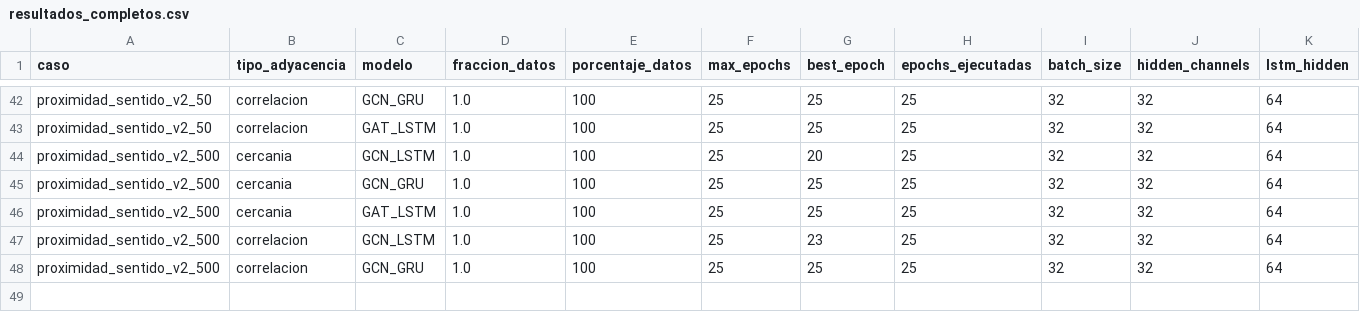
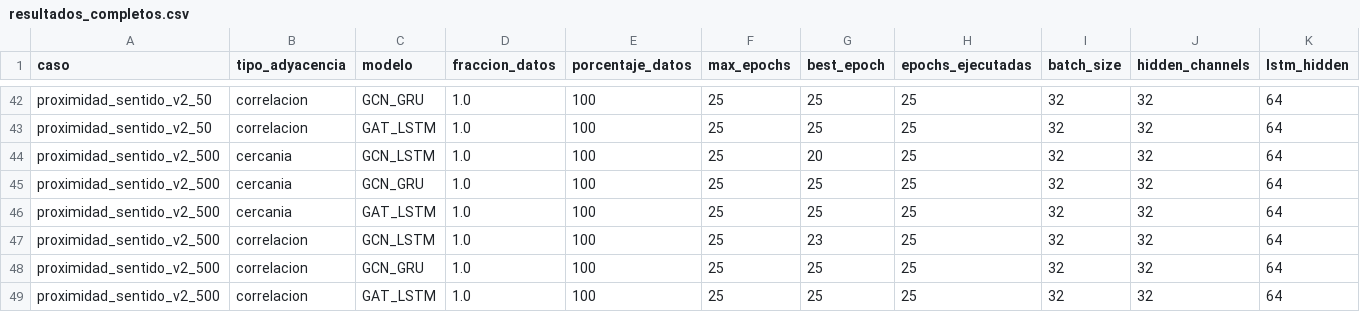
Before and after one commit to maisaarial/prediccion-congestion-trafico-gnn, a CSV file: results/experimentos_epocas_datos/run_20260518_131858/resultados_completos.csv, drawn as a sheet; only a part is shown, gaps mark what is left out; rows hold the shown columns only; the diff names each change by its address in the sheet, - before the commit and + after, or states it on an @@ line.

Commit message:
avance experimento: run_20260518_131858

```diff
--- a/results/experimentos_epocas_datos/run_20260518_131858/resultados_completos.csv
+++ b/results/experimentos_epocas_datos/run_20260518_131858/resultados_completos.csv
+row 49: proximidad_sentido_v2_500 | correlacion | GAT_LSTM | 1.0 | 100 | 25 | 25 | 25 | 32 | 32 | 64
```
Also changed, not shown: 6 other files.
